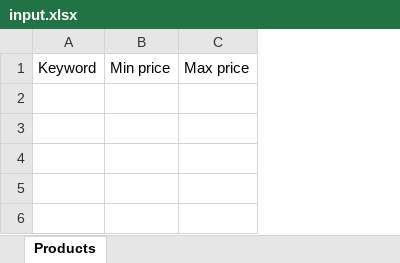
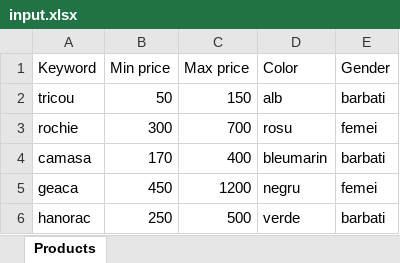
Before and after one commit to iuliastaci/OnlineProductSearchRPA, an Excel workbook: Data/input.xlsx, sheet Products, drawn as a sheet; values as stored, in another font and other column widths than the file's, no borders; the diff names each change by its address in the sheet, - before the commit and + after, or states it on an @@ line.

Commit message:
Set up ReadInput workflow

```diff
--- a/Data/input.xlsx (sheet Products)
+++ b/Data/input.xlsx (sheet Products)
+column D (Color), empty
+column E (Gender), empty
+row 2: tricou | 50 | 150 | alb | barbati
+row 3: rochie | 300 | 700 | rosu | femei
+row 4: camasa | 170 | 400 | bleumarin | barbati
+row 5: geaca | 450 | 1200 | negru | femei
+row 6: hanorac | 250 | 500 | verde | barbati
```
Also changed, not shown: 3 other files.
